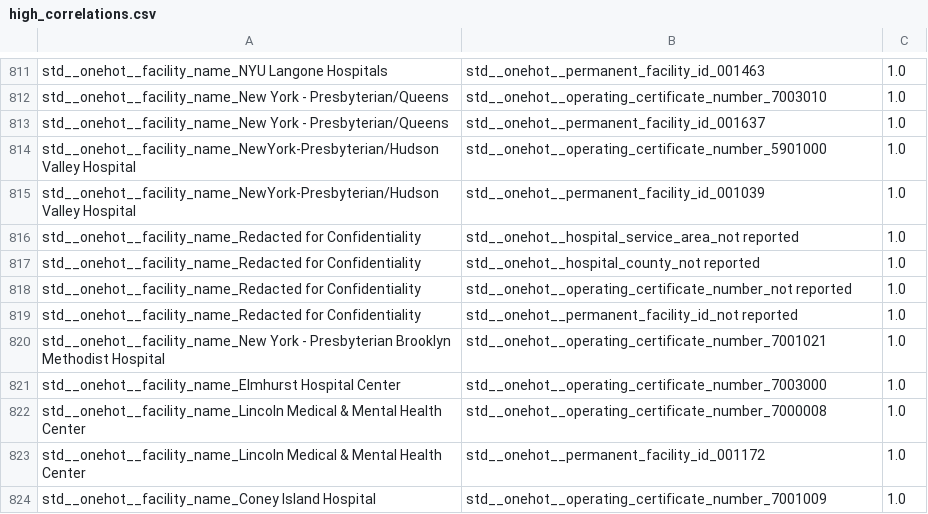
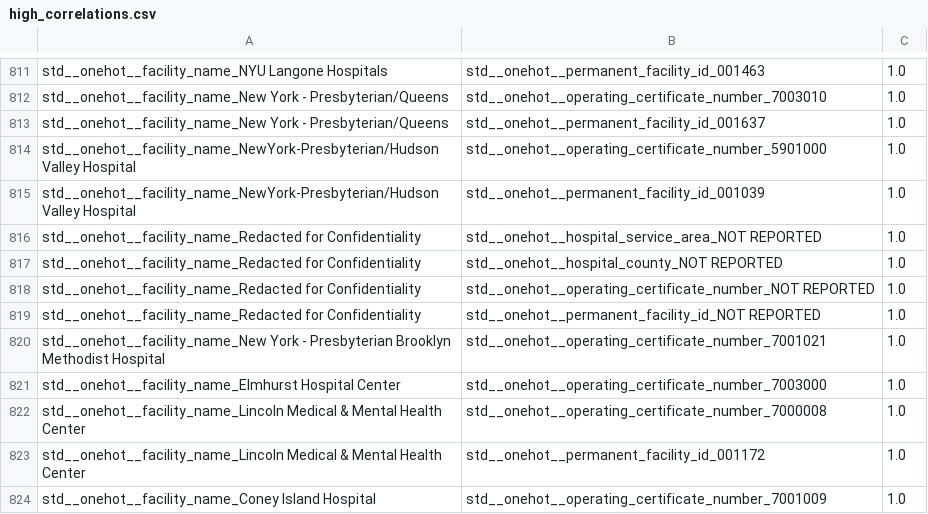
Before and after one commit to abigaelbousquet/hospital-delivery-stays, a CSV file: src/high_correlations.csv, drawn as a sheet; only a part is shown, gaps mark what is left out; the diff covers the shown part only.

```diff
--- a/src/high_correlations.csv
+++ b/src/high_correlations.csv
@@ -815,6 +815,6 @@ std__onehot__facility_name_NewYork-Presbyterian/Hudson Valley Hospital,std__oneh
 std__onehot__facility_name_NewYork-Presbyterian/Hudson Valley Hospital,std__onehot__permanent_facility_id_001039,1.0
-std__onehot__facility_name_Redacted for Confidentiality,std__onehot__hospital_service_area_not reported,1.0
-std__onehot__facility_name_Redacted for Confidentiality,std__onehot__hospital_county_not reported,1.0
-std__onehot__facility_name_Redacted for Confidentiality,std__onehot__operating_certificate_number_not reported,1.0
-std__onehot__facility_name_Redacted for Confidentiality,std__onehot__permanent_facility_id_not reported,1.0
+std__onehot__facility_name_Redacted for Confidentiality,std__onehot__hospital_service_area_NOT REPORTED,1.0
+std__onehot__facility_name_Redacted for Confidentiality,std__onehot__hospital_county_NOT REPORTED,1.0
+std__onehot__facility_name_Redacted for Confidentiality,std__onehot__operating_certificate_number_NOT REPORTED,1.0
+std__onehot__facility_name_Redacted for Confidentiality,std__onehot__permanent_facility_id_NOT REPORTED,1.0
 std__onehot__facility_name_New York - Presbyterian Brooklyn Methodist Hospital,std__onehot__operating_certificate_number_7001021,1.0
```
Also changed, not shown: 28 edited cells elsewhere in this file, 18 other files.
